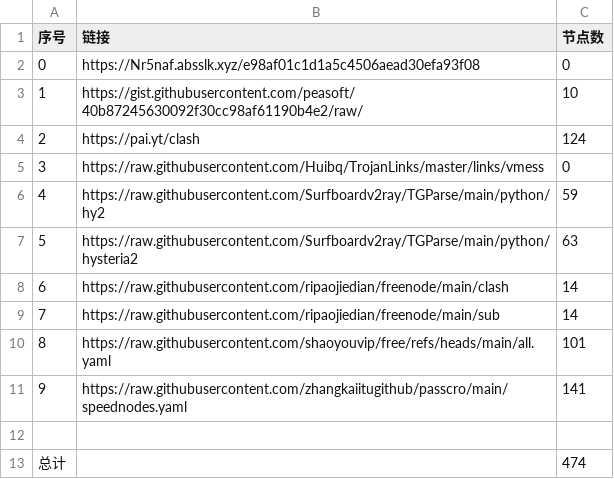
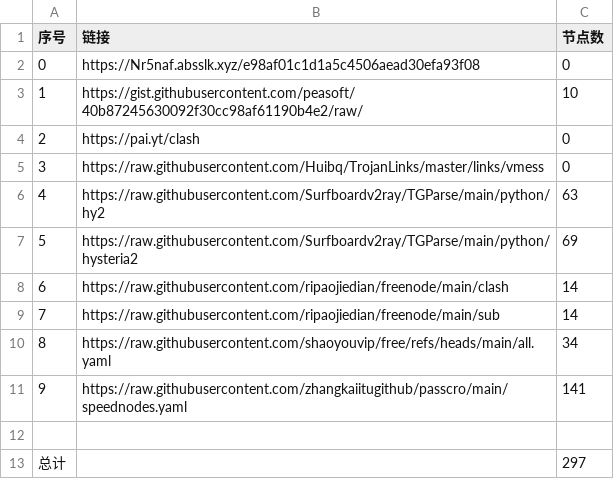
Before and after one commit to kelvinzhu120/NoMoreWalls, a CSV file: list_result.csv, drawn as a sheet.

```diff
--- a/list_result.csv
+++ b/list_result.csv
@@ -3,11 +3,11 @@
 1,https://gist.githubusercontent.com/peasoft/40b87245630092f30cc98af61190b4e2/raw/,10
-2,https://pai.yt/clash,124
+2,https://pai.yt/clash,0
 3,https://raw.githubusercontent.com/Huibq/TrojanLinks/master/links/vmess,0
-4,https://raw.githubusercontent.com/Surfboardv2ray/TGParse/main/python/hy2,59
-5,https://raw.githubusercontent.com/Surfboardv2ray/TGParse/main/python/hysteria2,63
+4,https://raw.githubusercontent.com/Surfboardv2ray/TGParse/main/python/hy2,63
+5,https://raw.githubusercontent.com/Surfboardv2ray/TGParse/main/python/hysteria2,69
 6,https://raw.githubusercontent.com/ripaojiedian/freenode/main/clash,14
 7,https://raw.githubusercontent.com/ripaojiedian/freenode/main/sub,14
-8,https://raw.githubusercontent.com/shaoyouvip/free/refs/heads/main/all.yaml,101
+8,https://raw.githubusercontent.com/shaoyouvip/free/refs/heads/main/all.yaml,34
 9,https://raw.githubusercontent.com/zhangkaiitugithub/passcro/main/speednodes.yaml,141
 
-总计,,474
+总计,,297
```
Also changed, not shown: 30 other files.
